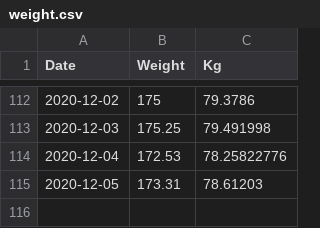
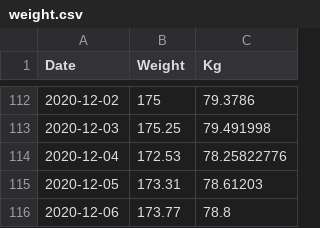
Before and after one commit to wneely/SILK, a CSV file: data/weight.csv, drawn as a sheet; only a part is shown, gaps mark what is left out; the diff names each change by its address in the sheet, - before the commit and + after, or states it on an @@ line.

Commit message:
daily update

```diff
--- a/data/weight.csv
+++ b/data/weight.csv
+row 116: 2020-12-06 | 173.77 | 78.8
```
